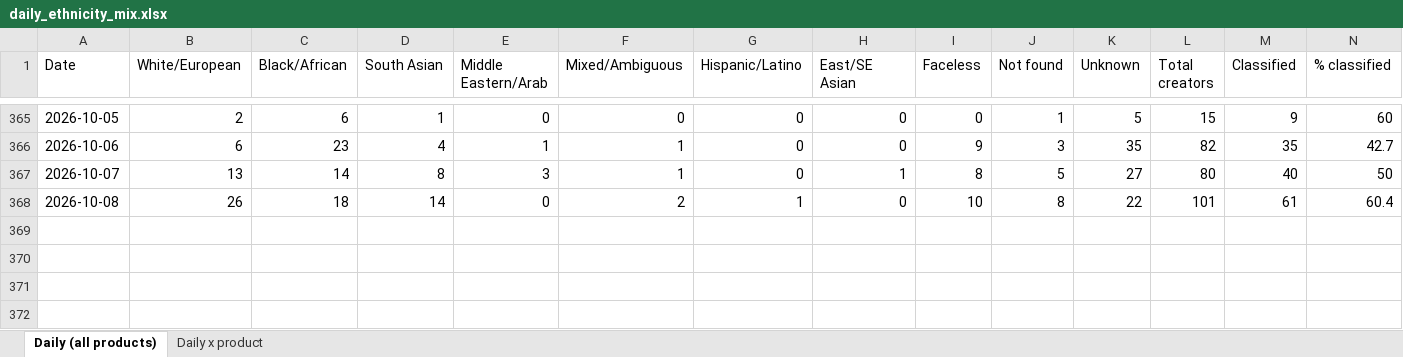
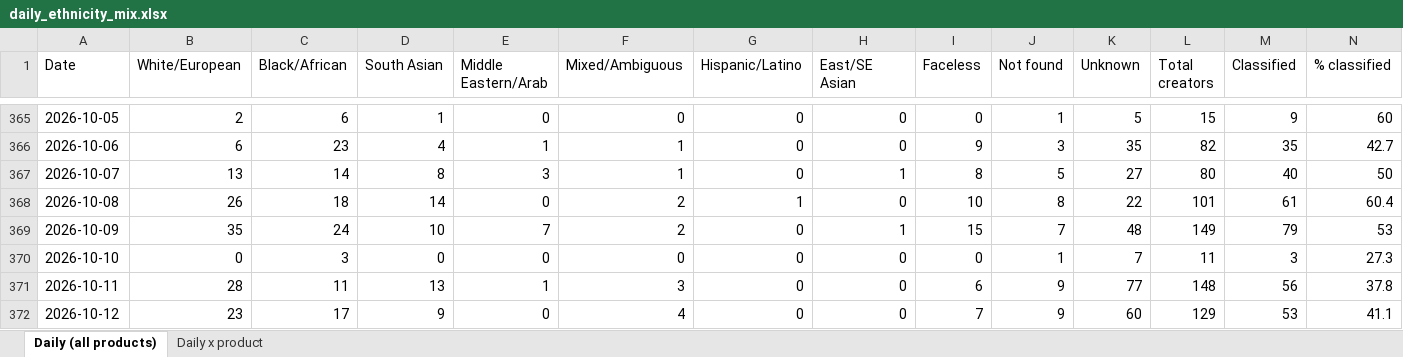
Before and after one commit to aviralgarg-commits/vahdam-sampling-dashboard, an Excel workbook: daily_ethnicity_mix.xlsx, sheet Daily (all products), drawn as a sheet; only a part is shown, gaps mark what is left out; values as stored, in another font and other column widths than the file's, no borders; the diff names each change by its address in the sheet, - before the commit and + after, or states it on an @@ line.

```diff
--- a/daily_ethnicity_mix.xlsx (sheet Daily (all products))
+++ b/daily_ethnicity_mix.xlsx (sheet Daily (all products))
+row 369: 2026-10-09 | 35 | 24 | 10 | 7 | 2 | 0 | 1 | 15 | 7 | 48 | 149 | 79 | 53
+row 370: 2026-10-10 | 0 | 3 | 0 | 0 | 0 | 0 | 0 | 0 | 1 | 7 | 11 | 3 | 27.3
+row 371: 2026-10-11 | 28 | 11 | 13 | 1 | 3 | 0 | 0 | 6 | 9 | 77 | 148 | 56 | 37.8
+row 372: 2026-10-12 | 23 | 17 | 9 | 0 | 4 | 0 | 0 | 7 | 9 | 60 | 129 | 53 | 41.1
```
Also changed, not shown: sheet Daily x product, chase_list.xlsx, creator_monthly_video_gmv.xlsx, 15 other files.
